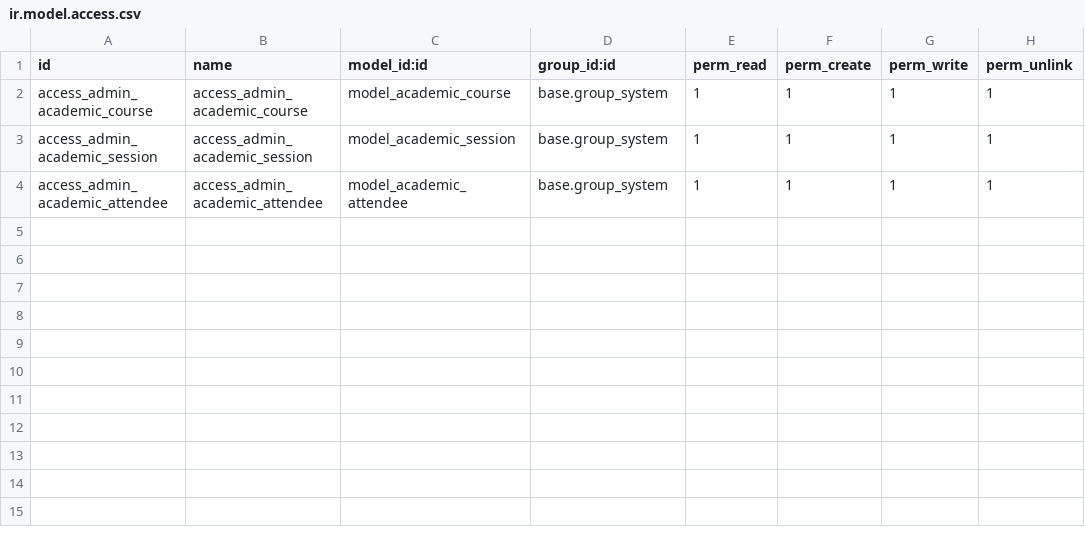
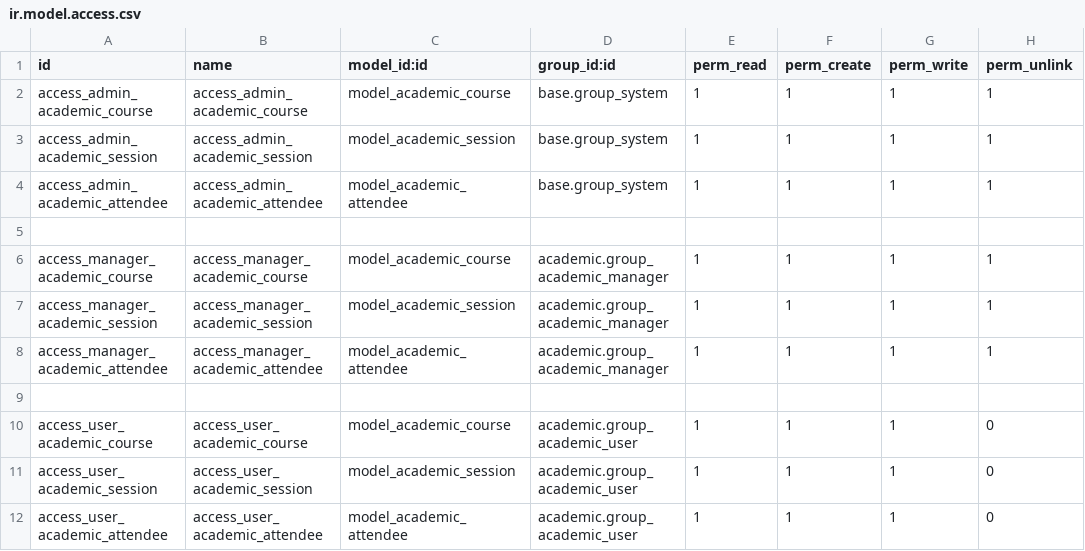
Before and after one commit to cocoasterr/academy, a CSV file: addons/academic/security/ir.model.access.csv, drawn as a sheet; the diff names each change by its address in the sheet, - before the commit and + after, or states it on an @@ line.

Commit message:
[ENHANCE] security group

```diff
--- a/addons/academic/security/ir.model.access.csv
+++ b/addons/academic/security/ir.model.access.csv
+row 5: (empty)
+row 6: access_manager_academic_course | access_manager_academic_course | model_academic_course | academic.group_academic_manager | 1 | 1 | 1 | 1
+row 7: access_manager_academic_session | access_manager_academic_session | model_academic_session | academic.group_academic_manager | 1 | 1 | 1 | 1
+row 8: access_manager_academic_attendee | access_manager_academic_attendee | model_academic_attendee | academic.group_academic_manager | 1 | 1 | 1 | 1
+row 9: (empty)
+row 10: access_user_academic_course | access_user_academic_course | model_academic_course | academic.group_academic_user | 1 | 1 | 1 | 0
+row 11: access_user_academic_session | access_user_academic_session | model_academic_session | academic.group_academic_user | 1 | 1 | 1 | 0
+row 12: access_user_academic_attendee | access_user_academic_attendee | model_academic_attendee | academic.group_academic_user | 1 | 1 | 1 | 0
```
Also changed, not shown: 2 other files.
